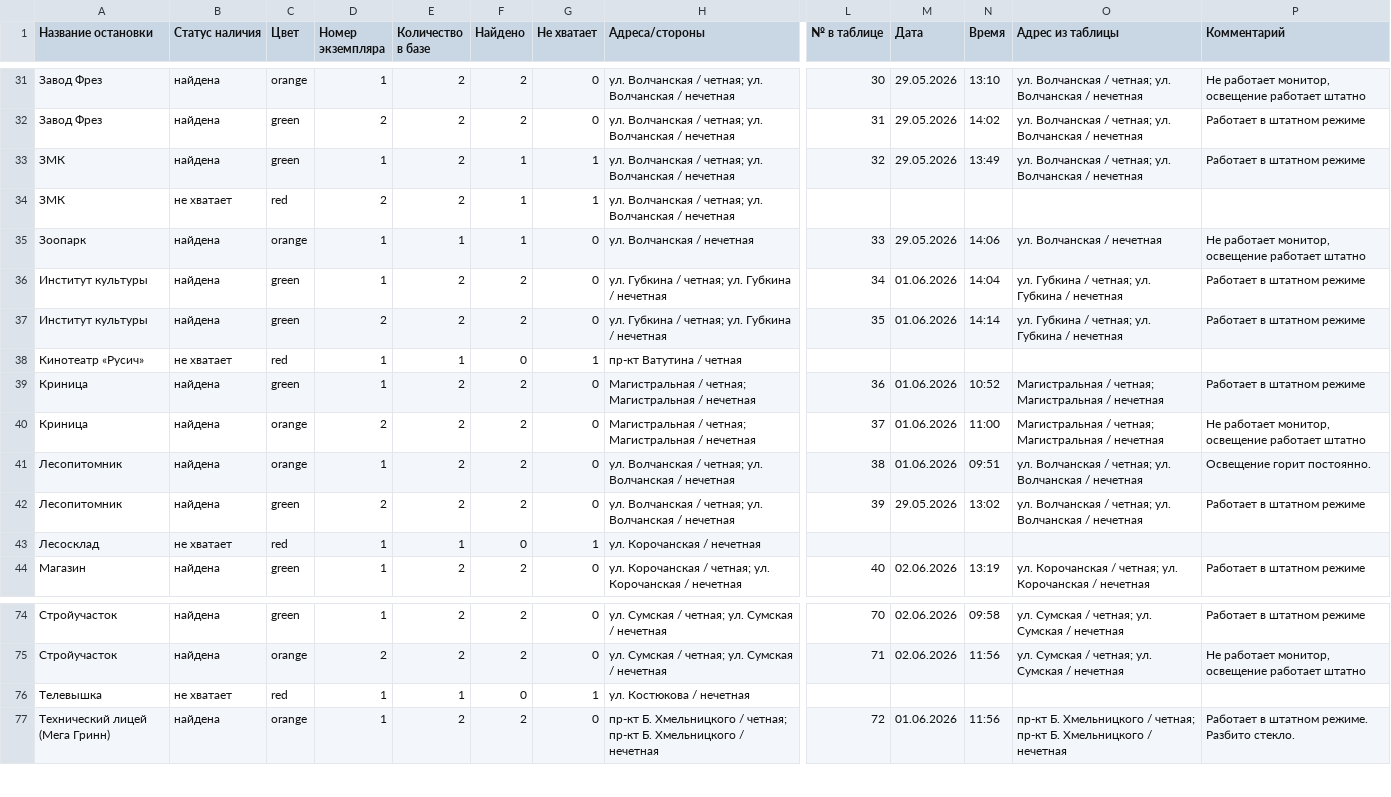
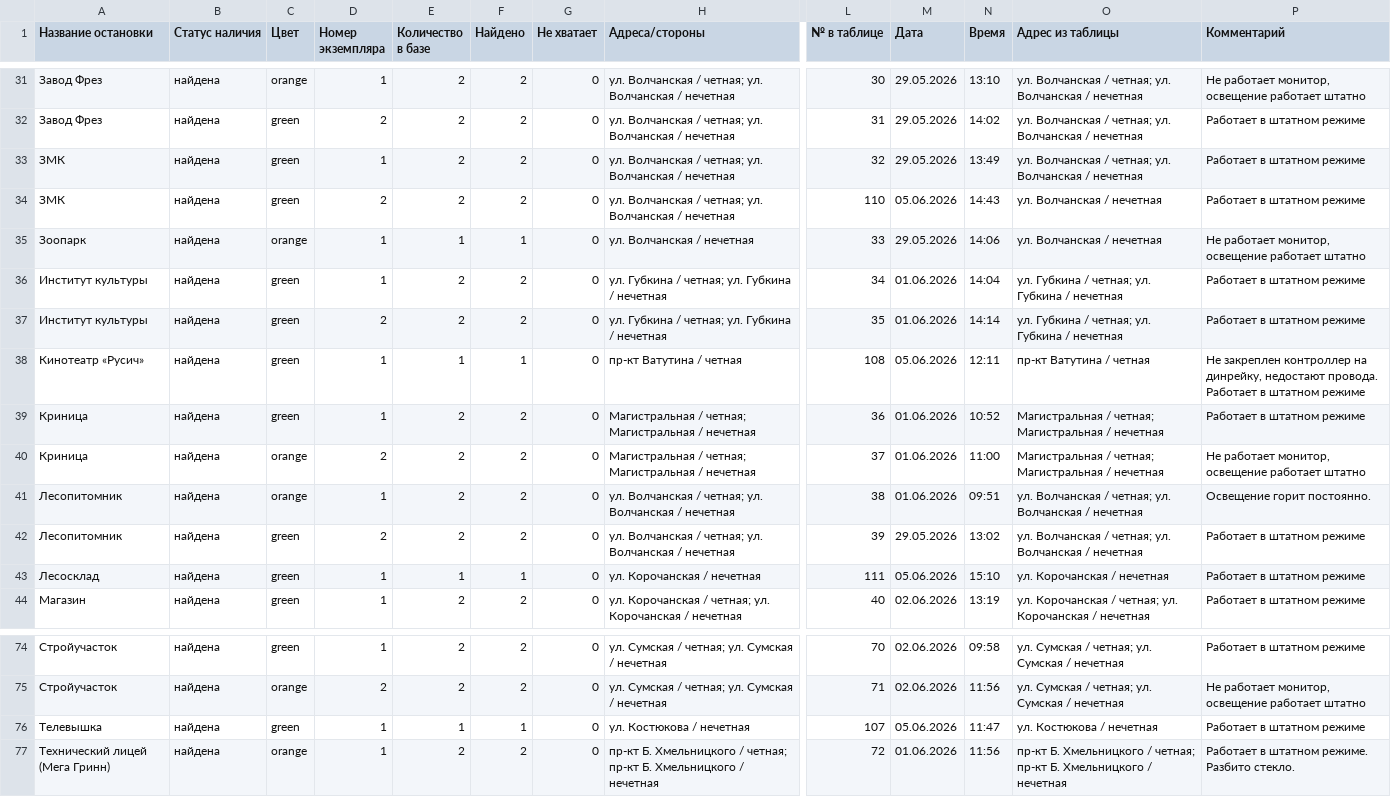
Before and after one commit to Enter3073/missing-stops-map, a CSV file: all_stops_presence_points.csv, drawn as a sheet; only a part is shown, gaps mark what is left out; the diff covers the shown part only; the diff names each change by its address in the sheet, - before the commit and + after, or states it on an @@ line.

```diff
--- a/all_stops_presence_points.csv
+++ b/all_stops_presence_points.csv
-F33:F34 (Найдено): 1
+F33:F34 (Найдено): 2
-G33:G34 (Не хватает): 1
+G33:G34 (Не хватает): 0
-B34 (Статус наличия): не хватает
+B34 (Статус наличия): найдена
-C34 (Цвет): red
+C34 (Цвет): green
-L34 (№ в таблице): (empty)
+L34 (№ в таблице): 110
-M34 (Дата): (empty)
+M34 (Дата): 05.06.2026
-N34 (Время): (empty)
+N34 (Время): 14:43
-O34 (Адрес из таблицы): (empty)
+O34 (Адрес из таблицы): ул. Волчанская / нечетная
-P34 (Комментарий): (empty)
+P34 (Комментарий): Работает в штатном режиме
-B38 (Статус наличия): не хватает
+B38 (Статус наличия): найдена
-C38 (Цвет): red
+C38 (Цвет): green
-F38 (Найдено): 0
+F38 (Найдено): 1
-G38 (Не хватает): 1
+G38 (Не хватает): 0
-L38 (№ в таблице): (empty)
+L38 (№ в таблице): 108
-M38 (Дата): (empty)
+M38 (Дата): 05.06.2026
-N38 (Время): (empty)
+N38 (Время): 12:11
-O38 (Адрес из таблицы): (empty)
+O38 (Адрес из таблицы): пр-кт Ватутина / четная
-P38 (Комментарий): (empty)
+P38 (Комментарий): Не закреплен контроллер на динрейку, недостают провода. Работает в штатном режиме
-B43 (Статус наличия): не хватает
+B43 (Статус наличия): найдена
-C43 (Цвет): red
+C43 (Цвет): green
-F43 (Найдено): 0
+F43 (Найдено): 1
-G43 (Не хватает): 1
+G43 (Не хватает): 0
-L43 (№ в таблице): (empty)
+L43 (№ в таблице): 111
-M43 (Дата): (empty)
+M43 (Дата): 05.06.2026
-N43 (Время): (empty)
+N43 (Время): 15:10
-O43 (Адрес из таблицы): (empty)
+O43 (Адрес из таблицы): ул. Корочанская / нечетная
-P43 (Комментарий): (empty)
+P43 (Комментарий): Работает в штатном режиме
-B76 (Статус наличия): не хватает
+B76 (Статус наличия): найдена
-C76 (Цвет): red
+C76 (Цвет): green
-F76 (Найдено): 0
+F76 (Найдено): 1
-G76 (Не хватает): 1
+G76 (Не хватает): 0
-L76 (№ в таблице): (empty)
+L76 (№ в таблице): 107
-M76 (Дата): (empty)
+M76 (Дата): 05.06.2026
-N76 (Время): (empty)
+N76 (Время): 11:47
-O76 (Адрес из таблицы): (empty)
+O76 (Адрес из таблицы): ул. Костюкова / нечетная
-P76 (Комментарий): (empty)
+P76 (Комментарий): Работает в штатном режиме
```
Also changed, not shown: 44 edited cells elsewhere in this file.
